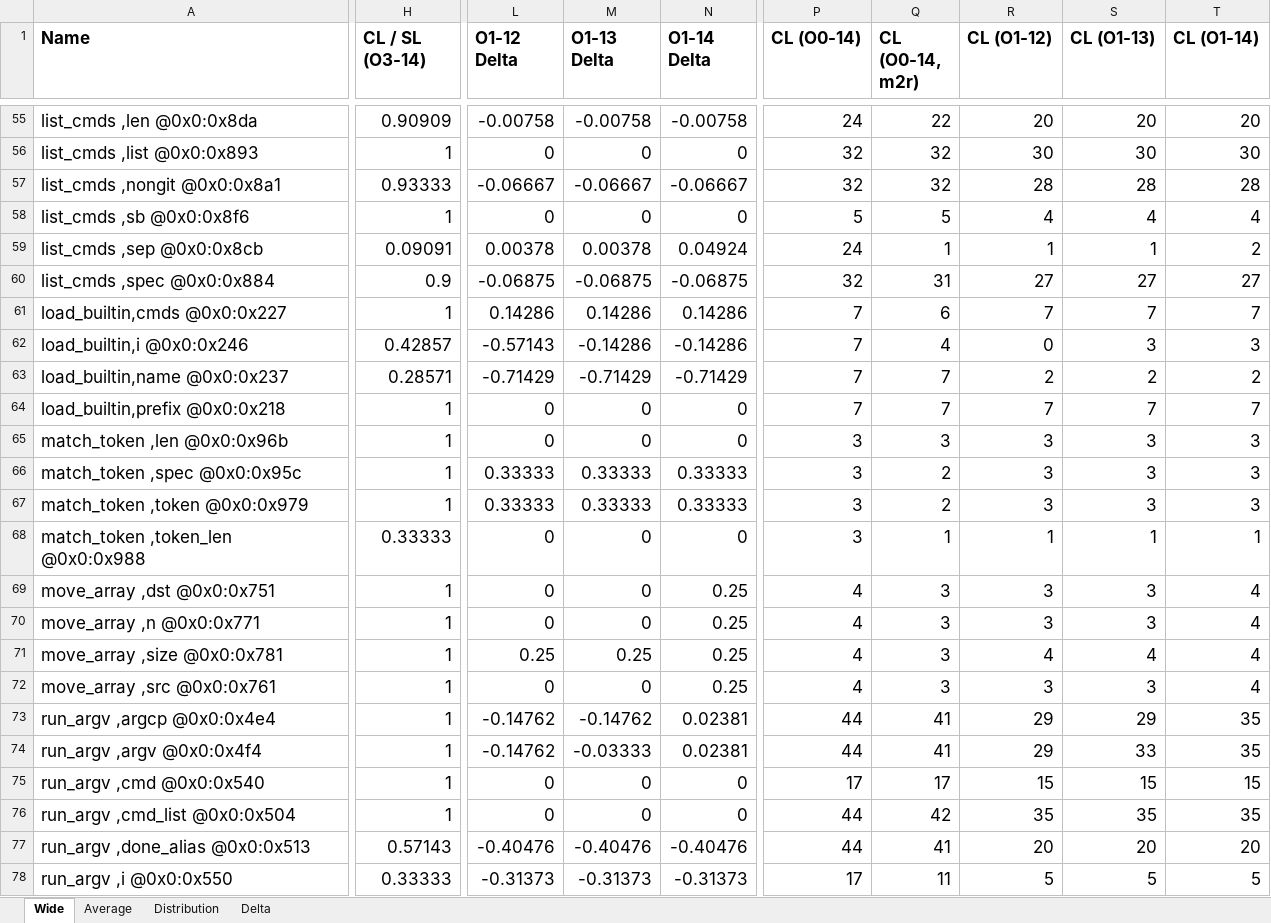
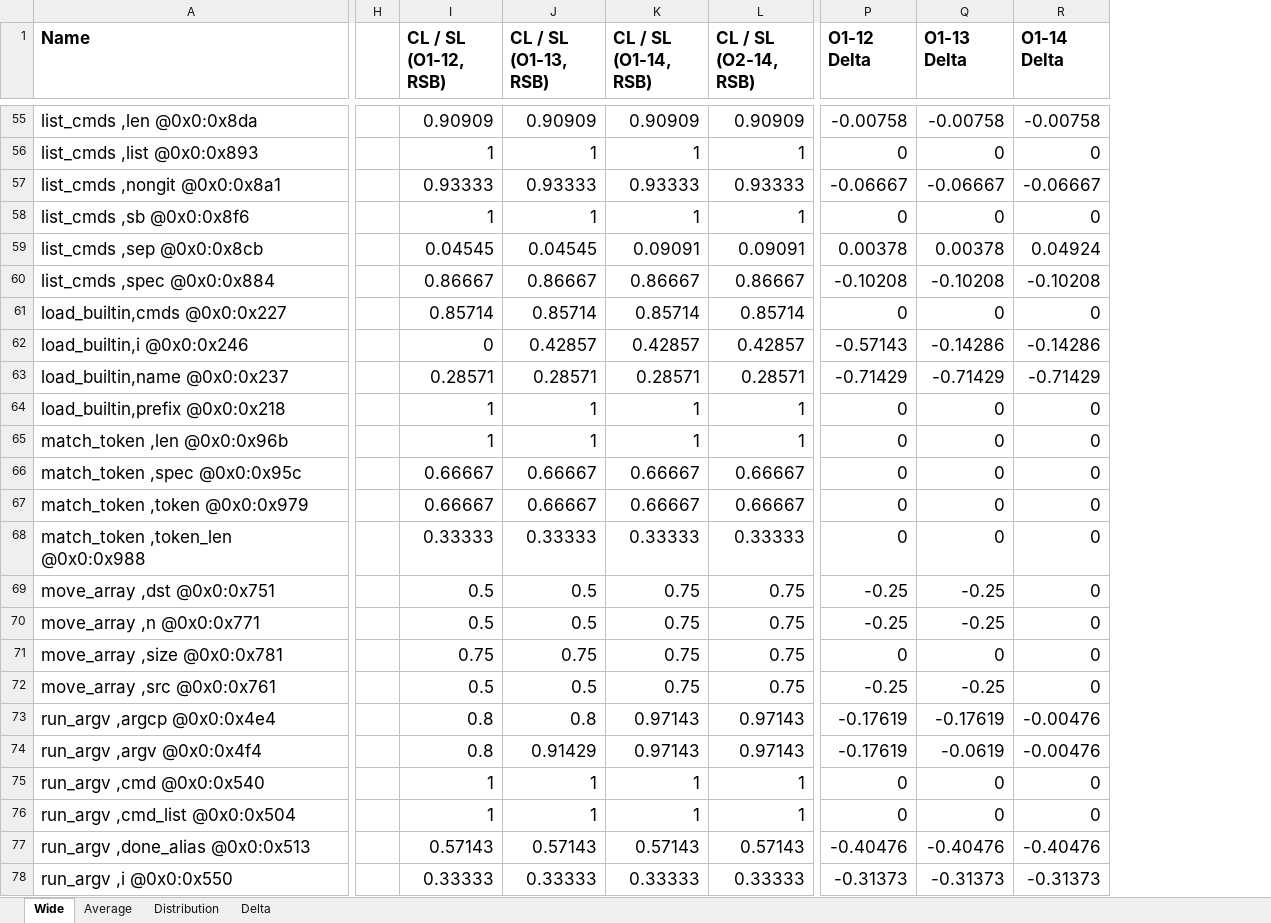
Before and after one commit to jryans/debug-info-consistency-concrete-artifact, an Excel workbook: data/git/file/git.o.xlsx, sheet Wide, drawn as a sheet; only a part is shown, gaps mark what is left out; values as stored, in another font and other column widths than the file's, no borders; conditional formats not drawn; removed rows and columns are numbered as before the commit, all else as after; the diff covers the shown part only; the diff names each change by its address in the sheet, - before the commit and + after, or states it on an @@ line.

```diff
--- a/data/git/file/git.o.xlsx (sheet Wide)
+++ b/data/git/file/git.o.xlsx (sheet Wide)
+column H, empty
+column I (CL / SL (O1-12, RSB)), rows 55-78: 0.90909 | 1 | 0.93333 | 1 | 0.04545 | 0.86667 | 0.85714 | 0 | 0.28571 | 1 | 1 | 0.66667 | 0.66667 | 0.33333 | 0.5 | 0.5 | 0.75 | 0.5 | 0.8 | 0.8 | 1 | 1 | 0.57143 | 0.33333
+column J (CL / SL (O1-13, RSB)), rows 55-78: 0.90909 | 1 | 0.93333 | 1 | 0.04545 | 0.86667 | 0.85714 | 0.42857 | 0.28571 | 1 | 1 | 0.66667 | 0.66667 | 0.33333 | 0.5 | 0.5 | 0.75 | 0.5 | 0.8 | 0.91429 | 1 | 1 | 0.57143 | 0.33333
+column K (CL / SL (O1-14, RSB)), rows 55-78: 0.90909 | 1 | 0.93333 | 1 | 0.09091 | 0.86667 | 0.85714 | 0.42857 | 0.28571 | 1 | 1 | 0.66667 | 0.66667 | 0.33333 | 0.75 | 0.75 | 0.75 | 0.75 | 0.97143 | 0.97143 | 1 | 1 | 0.57143 | 0.33333
-column P (CL (O0-14)), rows 55-78: 24 | 32 | 32 | 5 | 24 | 32 | 7 | 7 | 7 | 7 | 3 | 3 | 3 | 3 | 4 | 4 | 4 | 4 | 44 | 44 | 17 | 44 | 44 | 17
-column Q (CL (O0-14, m2r)), rows 55-78: 22 | 32 | 32 | 5 | 1 | 31 | 6 | 4 | 7 | 7 | 3 | 2 | 2 | 1 | 3 | 3 | 3 | 3 | 41 | 41 | 17 | 42 | 41 | 11
-column R (CL (O1-12)), rows 55-78: 20 | 30 | 28 | 4 | 1 | 27 | 7 | 0 | 2 | 7 | 3 | 3 | 3 | 1 | 3 | 3 | 4 | 3 | 29 | 29 | 15 | 35 | 20 | 5
-column S (CL (O1-13)), rows 55-78: 20 | 30 | 28 | 4 | 1 | 27 | 7 | 3 | 2 | 7 | 3 | 3 | 3 | 1 | 3 | 3 | 4 | 3 | 29 | 33 | 15 | 35 | 20 | 5
-column T (CL (O1-14)), rows 55-78: 20 | 30 | 28 | 4 | 2 | 27 | 7 | 3 | 2 | 7 | 3 | 3 | 3 | 1 | 4 | 4 | 4 | 4 | 35 | 35 | 15 | 35 | 20 | 5
-L1: CL / SL (O3-14)
+L1: CL / SL (O2-14, RSB)
-L60 (CL / SL (O2-14, RSB)): 0.9
+L60 (CL / SL (O2-14, RSB)): 0.86667
-P60 (O1-12 Delta): -0.06875
+P60 (O1-12 Delta): -0.10208
-Q60 (O1-13 Delta): -0.06875
+Q60 (O1-13 Delta): -0.10208
-R60 (O1-14 Delta): -0.06875
+R60 (O1-14 Delta): -0.10208
-L61 (CL / SL (O2-14, RSB)): 1
+L61 (CL / SL (O2-14, RSB)): 0.85714
-P61 (O1-12 Delta): 0.14286
+P61 (O1-12 Delta): 0
-Q61 (O1-13 Delta): 0.14286
+Q61 (O1-13 Delta): 0
-R61 (O1-14 Delta): 0.14286
+R61 (O1-14 Delta): 0
-L66:L67 (CL / SL (O2-14, RSB)): 1
+L66:L67 (CL / SL (O2-14, RSB)): 0.66667
-P66:P67 (O1-12 Delta): 0.33333
+P66:P67 (O1-12 Delta): 0
-Q66:Q67 (O1-13 Delta): 0.33333
+Q66:Q67 (O1-13 Delta): 0
-R66:R67 (O1-14 Delta): 0.33333
+R66:R67 (O1-14 Delta): 0
-L69:L72 (CL / SL (O2-14, RSB)): 1
+L69:L72 (CL / SL (O2-14, RSB)): 0.75
-P69:P70 (O1-12 Delta): 0
+P69:P70 (O1-12 Delta): -0.25
-Q69:Q70 (O1-13 Delta): 0
+Q69:Q70 (O1-13 Delta): -0.25
-R69:R72 (O1-14 Delta): 0.25
+R69:R72 (O1-14 Delta): 0
-P71 (O1-12 Delta): 0.25
+P71 (O1-12 Delta): 0
-Q71 (O1-13 Delta): 0.25
+Q71 (O1-13 Delta): 0
-P72 (O1-12 Delta): 0
+P72 (O1-12 Delta): -0.25
-Q72 (O1-13 Delta): 0
+Q72 (O1-13 Delta): -0.25
-L73:L74 (CL / SL (O2-14, RSB)): 1
+L73:L74 (CL / SL (O2-14, RSB)): 0.97143
-P73:P74 (O1-12 Delta): -0.14762
+P73:P74 (O1-12 Delta): -0.17619
-Q73 (O1-13 Delta): -0.14762
+Q73 (O1-13 Delta): -0.17619
-R73:R74 (O1-14 Delta): 0.02381
+R73:R74 (O1-14 Delta): -0.00476
-Q74 (O1-13 Delta): -0.03333
+Q74 (O1-13 Delta): -0.0619
```
Also changed, not shown: 1 removed column and 113 edited cells elsewhere in this sheet, sheet Distribution, sheet Delta, sheet Average, formulas that keep their value, 11 other files.
